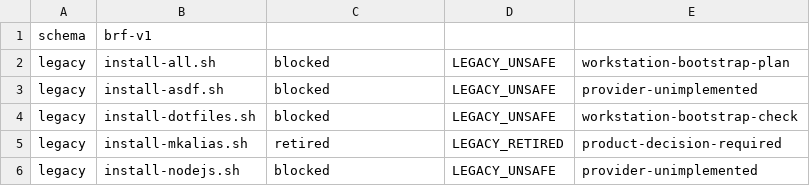
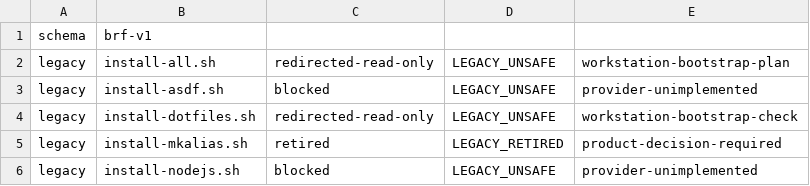
Before and after one commit to kattsushi/omarchy-supplement, a TSV file: bootstrap/catalog/v1/legacy.tsv, drawn as a sheet; only a part is shown.

Commit message:
feat(bootstrap): add exact-plan apply and verification

```diff
--- a/bootstrap/catalog/v1/legacy.tsv
+++ b/bootstrap/catalog/v1/legacy.tsv
@@ -1,5 +1,5 @@
 schema	brf-v1
-legacy	install-all.sh	blocked	LEGACY_UNSAFE	workstation-bootstrap-plan
+legacy	install-all.sh	redirected-read-only	LEGACY_UNSAFE	workstation-bootstrap-plan
 legacy	install-asdf.sh	blocked	LEGACY_UNSAFE	provider-unimplemented
-legacy	install-dotfiles.sh	blocked	LEGACY_UNSAFE	workstation-bootstrap-check
+legacy	install-dotfiles.sh	redirected-read-only	LEGACY_UNSAFE	workstation-bootstrap-check
 legacy	install-mkalias.sh	retired	LEGACY_RETIRED	product-decision-required
```
Also changed, not shown: 17 other files.
